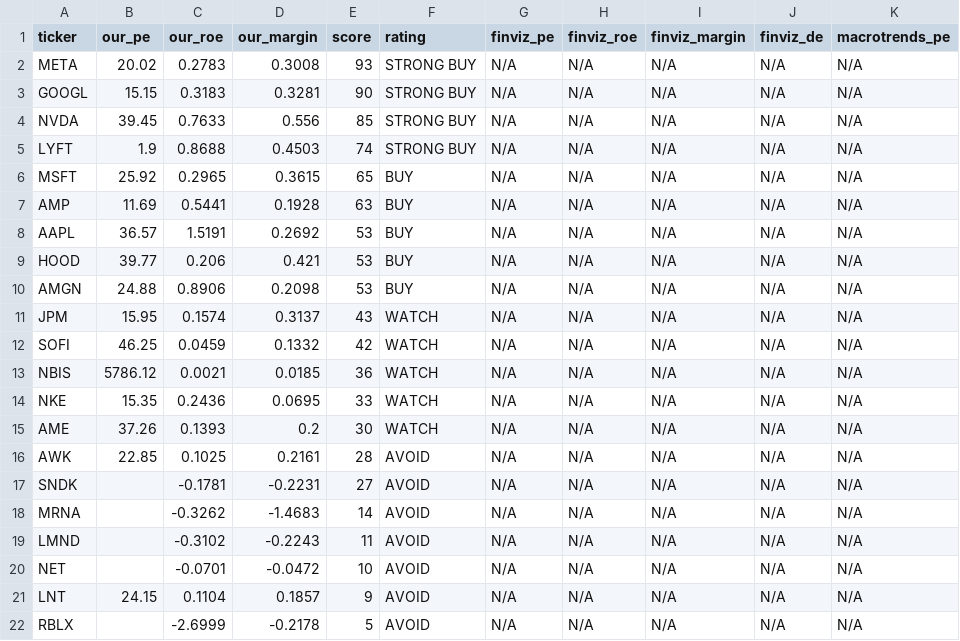
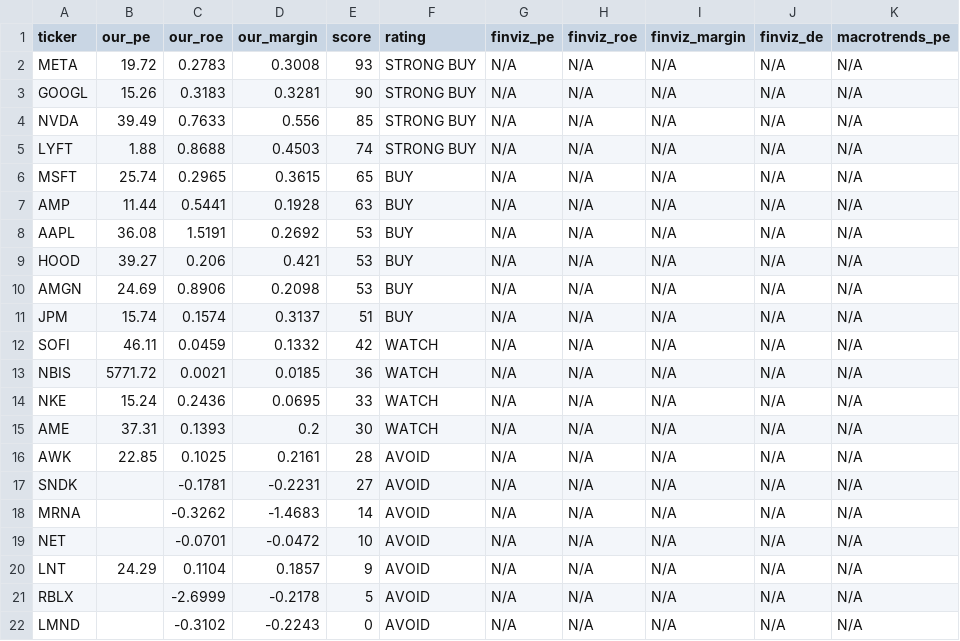
Before and after one commit to leafy-joyce-t/stock-tracker, a CSV file: data/comparison.csv, drawn as a sheet.

```diff
--- a/data/comparison.csv
+++ b/data/comparison.csv
@@ -1,16 +1,16 @@
 ticker,our_pe,our_roe,our_margin,score,rating,finviz_pe,finviz_roe,finviz_margin,finviz_de,macrotrends_pe
-META,20.02,0.2783,0.3008,93,STRONG BUY,N/A,N/A,N/A,N/A,N/A
-GOOGL,15.15,0.3183,0.3281,90,STRONG BUY,N/A,N/A,N/A,N/A,N/A
-NVDA,39.45,0.7633,0.556,85,STRONG BUY,N/A,N/A,N/A,N/A,N/A
-LYFT,1.9,0.8688,0.4503,74,STRONG BUY,N/A,N/A,N/A,N/A,N/A
-MSFT,25.92,0.2965,0.3615,65,BUY,N/A,N/A,N/A,N/A,N/A
-AMP,11.69,0.5441,0.1928,63,BUY,N/A,N/A,N/A,N/A,N/A
-AAPL,36.57,1.5191,0.2692,53,BUY,N/A,N/A,N/A,N/A,N/A
-HOOD,39.77,0.206,0.421,53,BUY,N/A,N/A,N/A,N/A,N/A
-AMGN,24.88,0.8906,0.2098,53,BUY,N/A,N/A,N/A,N/A,N/A
-JPM,15.95,0.1574,0.3137,43,WATCH,N/A,N/A,N/A,N/A,N/A
-SOFI,46.25,0.0459,0.1332,42,WATCH,N/A,N/A,N/A,N/A,N/A
-NBIS,5786.12,0.0021,0.0185,36,WATCH,N/A,N/A,N/A,N/A,N/A
-NKE,15.35,0.2436,0.0695,33,WATCH,N/A,N/A,N/A,N/A,N/A
-AME,37.26,0.1393,0.2,30,WATCH,N/A,N/A,N/A,N/A,N/A
+META,19.72,0.2783,0.3008,93,STRONG BUY,N/A,N/A,N/A,N/A,N/A
+GOOGL,15.26,0.3183,0.3281,90,STRONG BUY,N/A,N/A,N/A,N/A,N/A
+NVDA,39.49,0.7633,0.556,85,STRONG BUY,N/A,N/A,N/A,N/A,N/A
+LYFT,1.88,0.8688,0.4503,74,STRONG BUY,N/A,N/A,N/A,N/A,N/A
+MSFT,25.74,0.2965,0.3615,65,BUY,N/A,N/A,N/A,N/A,N/A
+AMP,11.44,0.5441,0.1928,63,BUY,N/A,N/A,N/A,N/A,N/A
+AAPL,36.08,1.5191,0.2692,53,BUY,N/A,N/A,N/A,N/A,N/A
+HOOD,39.27,0.206,0.421,53,BUY,N/A,N/A,N/A,N/A,N/A
+AMGN,24.69,0.8906,0.2098,53,BUY,N/A,N/A,N/A,N/A,N/A
+JPM,15.74,0.1574,0.3137,51,BUY,N/A,N/A,N/A,N/A,N/A
+SOFI,46.11,0.0459,0.1332,42,WATCH,N/A,N/A,N/A,N/A,N/A
+NBIS,5771.72,0.0021,0.0185,36,WATCH,N/A,N/A,N/A,N/A,N/A
+NKE,15.24,0.2436,0.0695,33,WATCH,N/A,N/A,N/A,N/A,N/A
+AME,37.31,0.1393,0.2,30,WATCH,N/A,N/A,N/A,N/A,N/A
 AWK,22.85,0.1025,0.2161,28,AVOID,N/A,N/A,N/A,N/A,N/A
@@ -18,5 +18,5 @@ SNDK,,-0.1781,-0.2231,27,AVOID,N/A,N/A,N/A,N/A,N/A
 MRNA,,-0.3262,-1.4683,14,AVOID,N/A,N/A,N/A,N/A,N/A
-LMND,,-0.3102,-0.2243,11,AVOID,N/A,N/A,N/A,N/A,N/A
 NET,,-0.0701,-0.0472,10,AVOID,N/A,N/A,N/A,N/A,N/A
-LNT,24.15,0.1104,0.1857,9,AVOID,N/A,N/A,N/A,N/A,N/A
+LNT,24.29,0.1104,0.1857,9,AVOID,N/A,N/A,N/A,N/A,N/A
 RBLX,,-2.6999,-0.2178,5,AVOID,N/A,N/A,N/A,N/A,N/A
+LMND,,-0.3102,-0.2243,0,AVOID,N/A,N/A,N/A,N/A,N/A
```
Also changed, not shown: data/calculated_ratios.csv, data/risk_signals.csv, 24 other files.
